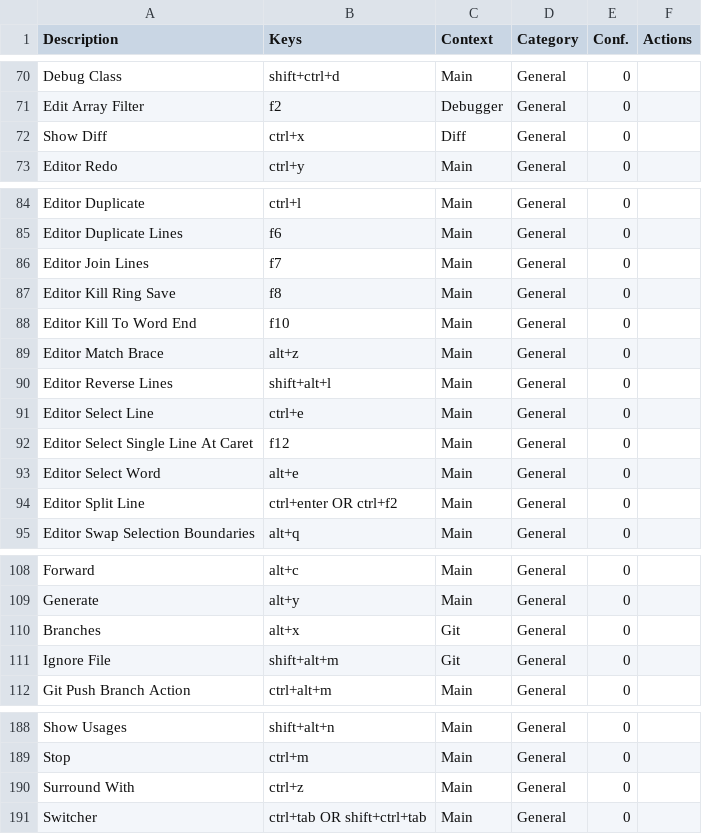
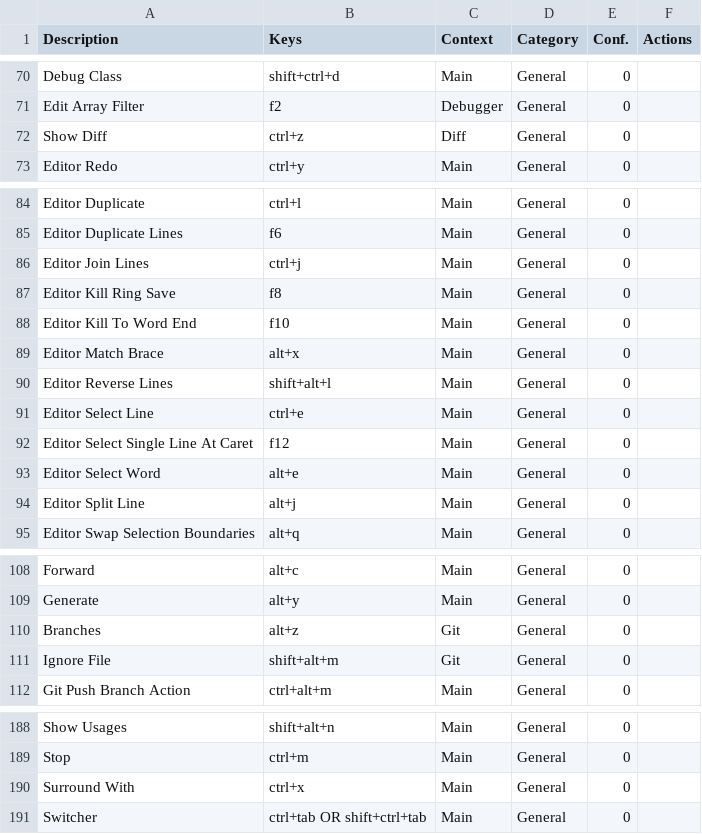
Before and after one commit to CoDen256/zmk, a CSV file: shortcuts/keymap.csv, drawn as a sheet; only a part is shown, gaps mark what is left out.

Commit message:
add more keymaps

```diff
--- a/shortcuts/keymap.csv
+++ b/shortcuts/keymap.csv
@@ -71,3 +71,3 @@
 "Edit Array Filter","f2","Debugger","General","0",""
-"Show Diff","ctrl+x","Diff","General","0",""
+"Show Diff","ctrl+z","Diff","General","0",""
 "Editor Redo","ctrl+y","Main","General","0",""
@@ -85,6 +85,6 @@
 "Editor Duplicate Lines","f6","Main","General","0",""
-"Editor Join Lines","f7","Main","General","0",""
+"Editor Join Lines","ctrl+j","Main","General","0",""
 "Editor Kill Ring Save","f8","Main","General","0",""
 "Editor Kill To Word End","f10","Main","General","0",""
-"Editor Match Brace","alt+z","Main","General","0",""
+"Editor Match Brace","alt+x","Main","General","0",""
 "Editor Reverse Lines","shift+alt+l","Main","General","0",""
@@ -93,3 +93,3 @@
 "Editor Select Word","alt+e","Main","General","0",""
-"Editor Split Line","ctrl+enter OR ctrl+f2","Main","General","0",""
+"Editor Split Line","alt+j","Main","General","0",""
 "Editor Swap Selection Boundaries","alt+q","Main","General","0",""
@@ -109,3 +109,3 @@
 "Generate","alt+y","Main","General","0",""
-"Branches","alt+x","Git","General","0",""
+"Branches","alt+z","Git","General","0",""
 "Ignore File","shift+alt+m","Git","General","0",""
@@ -189,3 +189,3 @@
 "Stop","ctrl+m","Main","General","0",""
-"Surround With","ctrl+z","Main","General","0",""
+"Surround With","ctrl+x","Main","General","0",""
 "Switcher","ctrl+tab OR shift+ctrl+tab","Main","General","0",""
```
Also changed, not shown: 1 other file.
